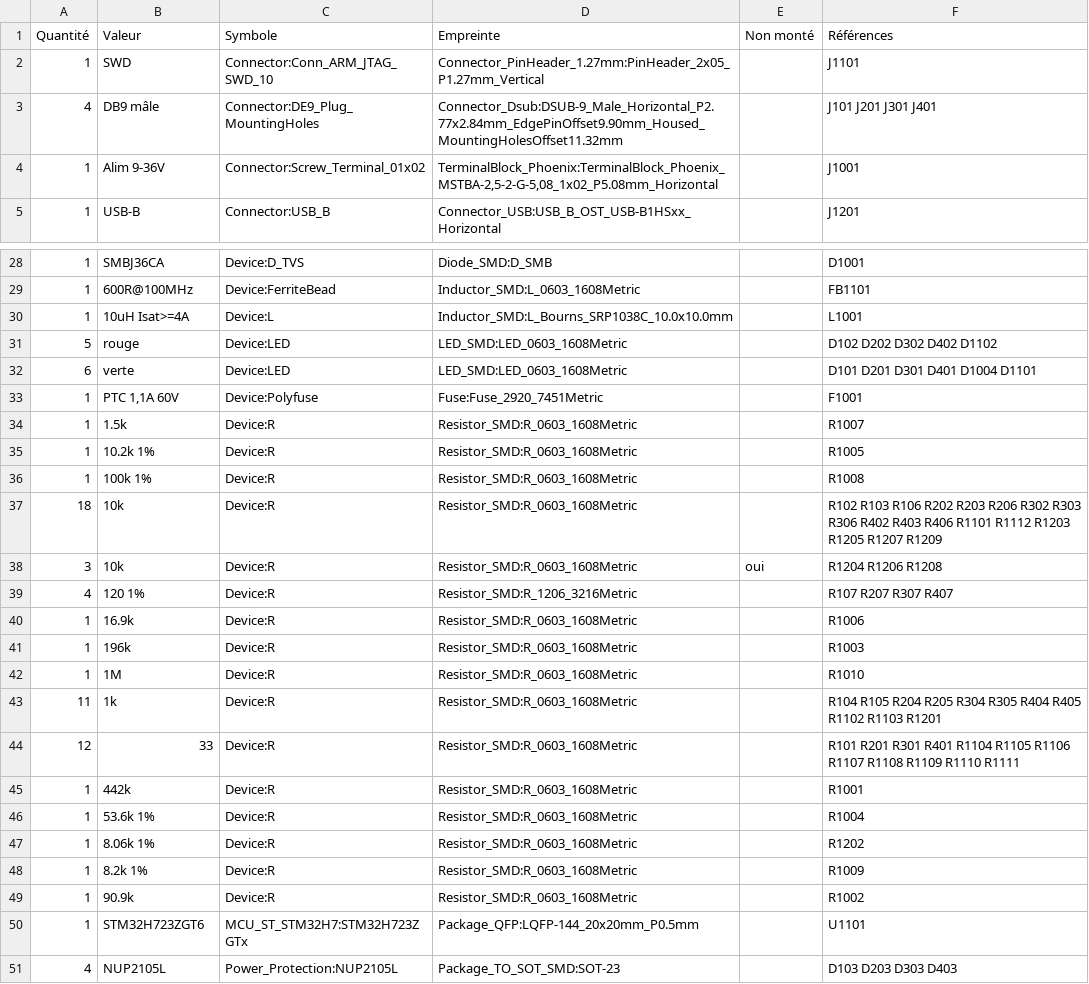
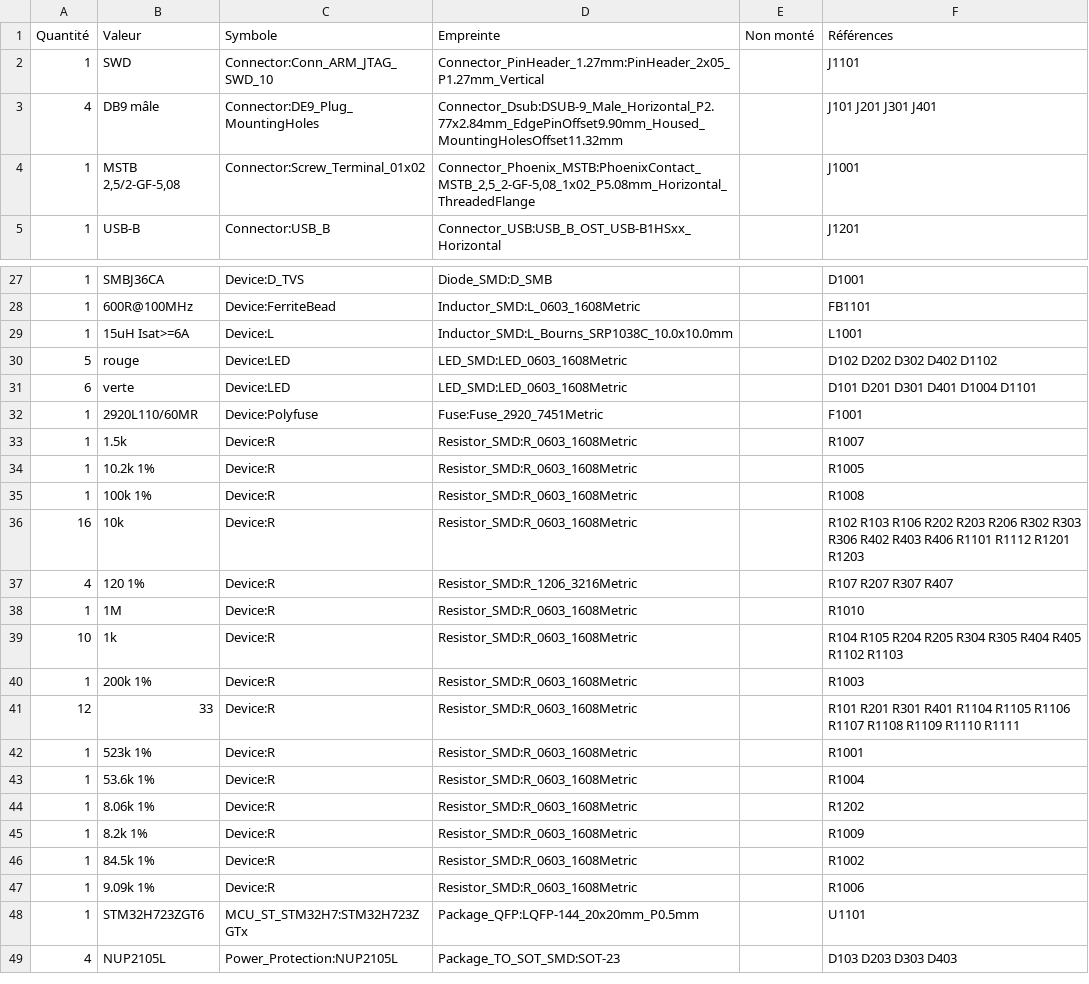
Before and after one commit to NicoPro88/Usb2Can-8-Ports, a CSV file: hardware/can8-mere/can8-mere-nomenclature.csv, drawn as a sheet; only a part is shown, gaps mark what is left out; the diff covers the shown part only.

```diff
--- a/hardware/can8-mere/can8-mere-nomenclature.csv
+++ b/hardware/can8-mere/can8-mere-nomenclature.csv
@@ -3,3 +3,3 @@ Quantité,Valeur,Symbole,Empreinte,Non monté,Références
 4,DB9 mâle,Connector:DE9_Plug_MountingHoles,Connector_Dsub:DSUB-9_Male_Horizontal_P2.77x2.84mm_EdgePinOffset9.90mm_Housed_MountingHolesOffset11.32mm,,J101 J201 J301 J401
-1,Alim 9-36V,Connector:Screw_Terminal_01x02,"TerminalBlock_Phoenix:TerminalBlock_Phoenix_MSTBA-2,5-2-G-5,08_1x02_P5.08mm_Horizontal",,J1001
+1,"MSTB 2,5/2-GF-5,08",Connector:Screw_Terminal_01x02,"Connector_Phoenix_MSTB:PhoenixContact_MSTB_2,5_2-GF-5,08_1x02_P5.08mm_Horizontal_ThreadedFlange",,J1001
 1,USB-B,Connector:USB_B,Connector_USB:USB_B_OST_USB-B1HSxx_Horizontal,,J1201
@@ -29,6 +28,6 @@ Quantité,Valeur,Symbole,Empreinte,Non monté,Références
 1,600R@100MHz,Device:FerriteBead,Inductor_SMD:L_0603_1608Metric,,FB1101
-1,10uH Isat>=4A,Device:L,Inductor_SMD:L_Bourns_SRP1038C_10.0x10.0mm,,L1001
+1,15uH Isat>=6A,Device:L,Inductor_SMD:L_Bourns_SRP1038C_10.0x10.0mm,,L1001
 5,rouge,Device:LED,LED_SMD:LED_0603_1608Metric,,D102 D202 D302 D402 D1102
 6,verte,Device:LED,LED_SMD:LED_0603_1608Metric,,D101 D201 D301 D401 D1004 D1101
-1,"PTC 1,1A 60V",Device:Polyfuse,Fuse:Fuse_2920_7451Metric,,F1001
+1,2920L110/60MR,Device:Polyfuse,Fuse:Fuse_2920_7451Metric,,F1001
 1,1.5k,Device:R,Resistor_SMD:R_0603_1608Metric,,R1007
@@ -36,11 +35,9 @@ Quantité,Valeur,Symbole,Empreinte,Non monté,Références
 1,100k 1%,Device:R,Resistor_SMD:R_0603_1608Metric,,R1008
-18,10k,Device:R,Resistor_SMD:R_0603_1608Metric,,R102 R103 R106 R202 R203 R206 R302 R303 R306 R402 R403 R406 R1101 R1112 R1203 R1205 R1207 R1209
-3,10k,Device:R,Resistor_SMD:R_0603_1608Metric,oui,R1204 R1206 R1208
+16,10k,Device:R,Resistor_SMD:R_0603_1608Metric,,R102 R103 R106 R202 R203 R206 R302 R303 R306 R402 R403 R406 R1101 R1112 R1201 R1203
 4,120 1%,Device:R,Resistor_SMD:R_1206_3216Metric,,R107 R207 R307 R407
-1,16.9k,Device:R,Resistor_SMD:R_0603_1608Metric,,R1006
-1,196k,Device:R,Resistor_SMD:R_0603_1608Metric,,R1003
 1,1M,Device:R,Resistor_SMD:R_0603_1608Metric,,R1010
-11,1k,Device:R,Resistor_SMD:R_0603_1608Metric,,R104 R105 R204 R205 R304 R305 R404 R405 R1102 R1103 R1201
+10,1k,Device:R,Resistor_SMD:R_0603_1608Metric,,R104 R105 R204 R205 R304 R305 R404 R405 R1102 R1103
+1,200k 1%,Device:R,Resistor_SMD:R_0603_1608Metric,,R1003
 12,33,Device:R,Resistor_SMD:R_0603_1608Metric,,R101 R201 R301 R401 R1104 R1105 R1106 R1107 R1108 R1109 R1110 R1111
-1,442k,Device:R,Resistor_SMD:R_0603_1608Metric,,R1001
+1,523k 1%,Device:R,Resistor_SMD:R_0603_1608Metric,,R1001
 1,53.6k 1%,Device:R,Resistor_SMD:R_0603_1608Metric,,R1004
@@ -48,3 +45,4 @@ Quantité,Valeur,Symbole,Empreinte,Non monté,Références
 1,8.2k 1%,Device:R,Resistor_SMD:R_0603_1608Metric,,R1009
-1,90.9k,Device:R,Resistor_SMD:R_0603_1608Metric,,R1002
+1,84.5k 1%,Device:R,Resistor_SMD:R_0603_1608Metric,,R1002
+1,9.09k 1%,Device:R,Resistor_SMD:R_0603_1608Metric,,R1006
 1,STM32H723ZGT6,MCU_ST_STM32H7:STM32H723ZGTx,Package_QFP:LQFP-144_20x20mm_P0.5mm,,U1101
```
Also changed, not shown: 2 added rows, 3 removed rows and 3 edited cells elsewhere in this file, 16 other files.
